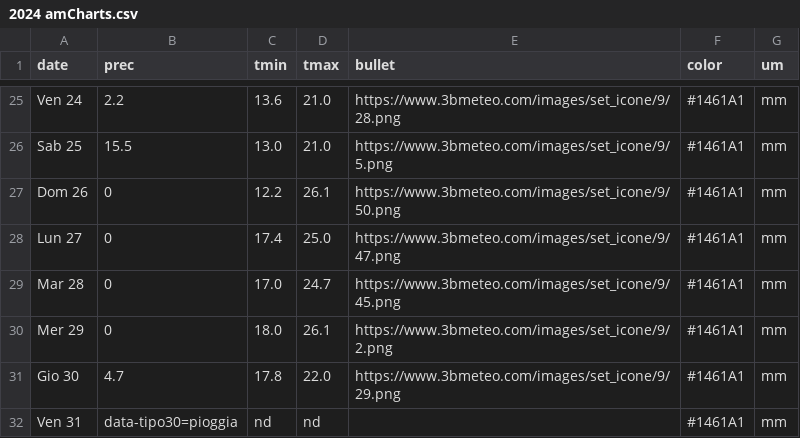
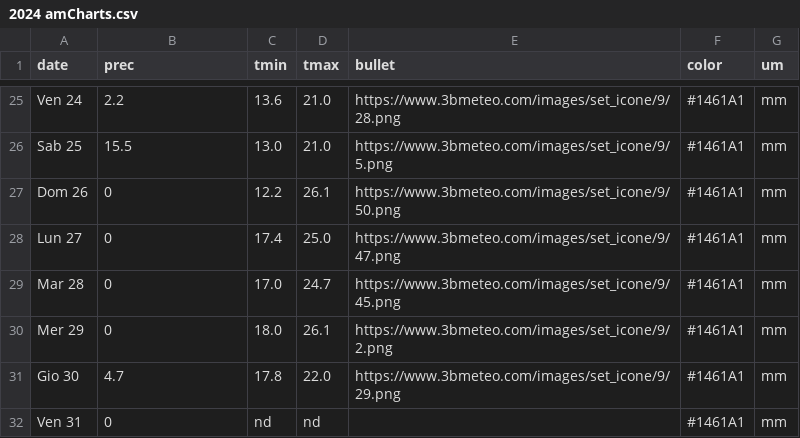
Before and after one commit to gimmygoteborg/milan-weather-analysis, a CSV file: Raw data from 3bmeteo/2024 amCharts.csv, drawn as a sheet; only a part is shown, gaps mark what is left out.

```diff
--- a/Raw data from 3bmeteo/2024 amCharts.csv
+++ b/Raw data from 3bmeteo/2024 amCharts.csv
@@ -31,2 +31,2 @@
 "Gio 30","4.7","17.8","22.0","https://www.3bmeteo.com/images/set_icone/9/29.png","#1461A1","mm"
-"Ven 31","data-tipo30=pioggia","nd","nd","","#1461A1","mm"
+"Ven 31","0","nd","nd","","#1461A1","mm"
```
Also changed, not shown: 28 other files.
